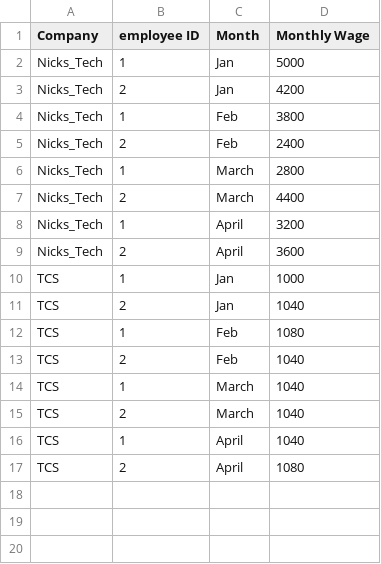
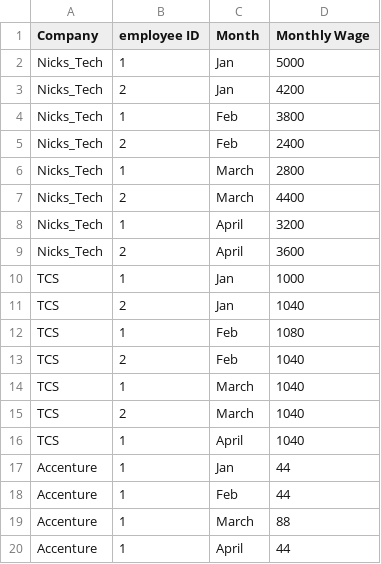
Before and after one commit to nikhildhruwe/Employee_Wages_CPP, a CSV file: employeeWageDetails.csv, drawn as a sheet.

```diff
--- a/employeeWageDetails.csv
+++ b/employeeWageDetails.csv
@@ -16,2 +16,5 @@ TCS,2,March,1040
 TCS,1,April,1040
-TCS,2,April,1080
+Accenture,1,Jan,44
+Accenture,1,Feb,44
+Accenture,1,March,88
+Accenture,1,April,44
```
Also changed, not shown: 1 other file.
